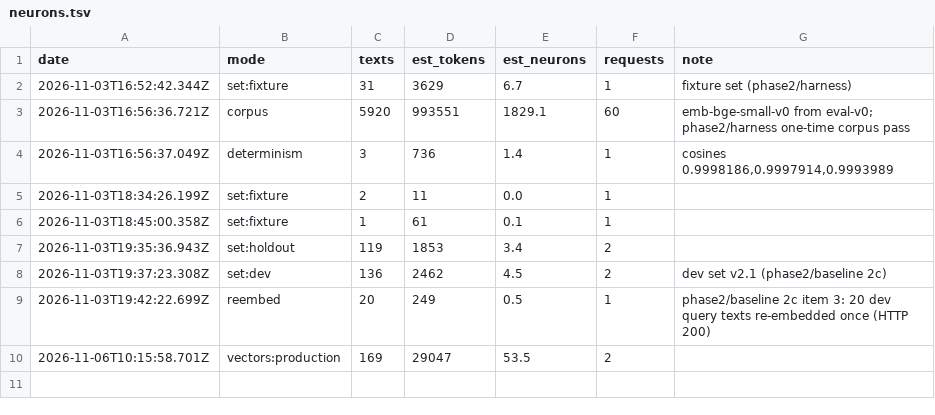
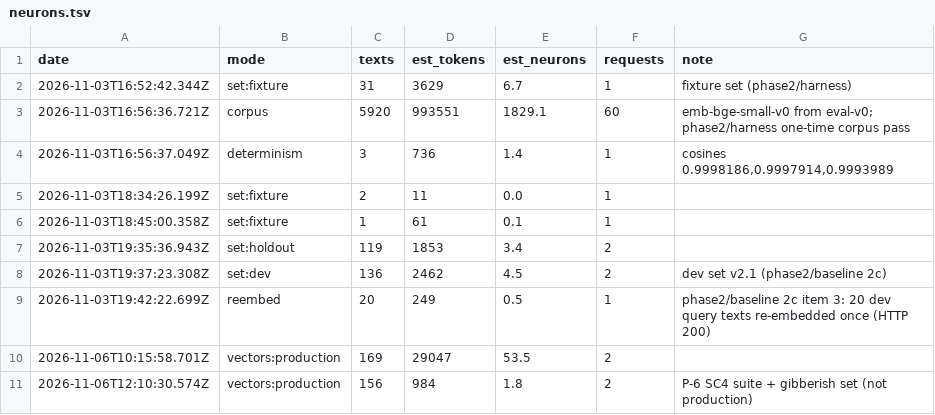
Before and after one commit to rcnsh/nusmodfinder, a TSV file: docs/evidence/neurons.tsv, drawn as a sheet; the diff names each change by its address in the sheet, - before the commit and + after, or states it on an @@ line.

```diff
--- a/docs/evidence/neurons.tsv
+++ b/docs/evidence/neurons.tsv
+row 11: 2026-11-06T12:10:30.574Z | vectors:production | 156 | 984 | 1.8 | 2 | P-6 SC4 suite + gibberish set (not production)
```
Also changed, not shown: docs/evidence/requests.tsv, 5 other files.
